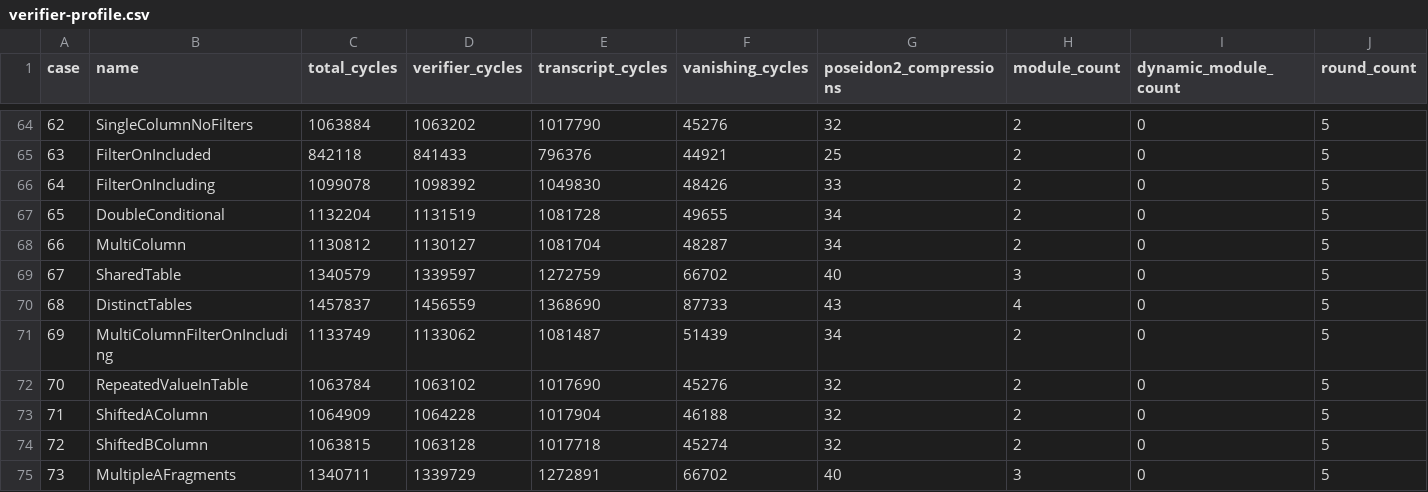
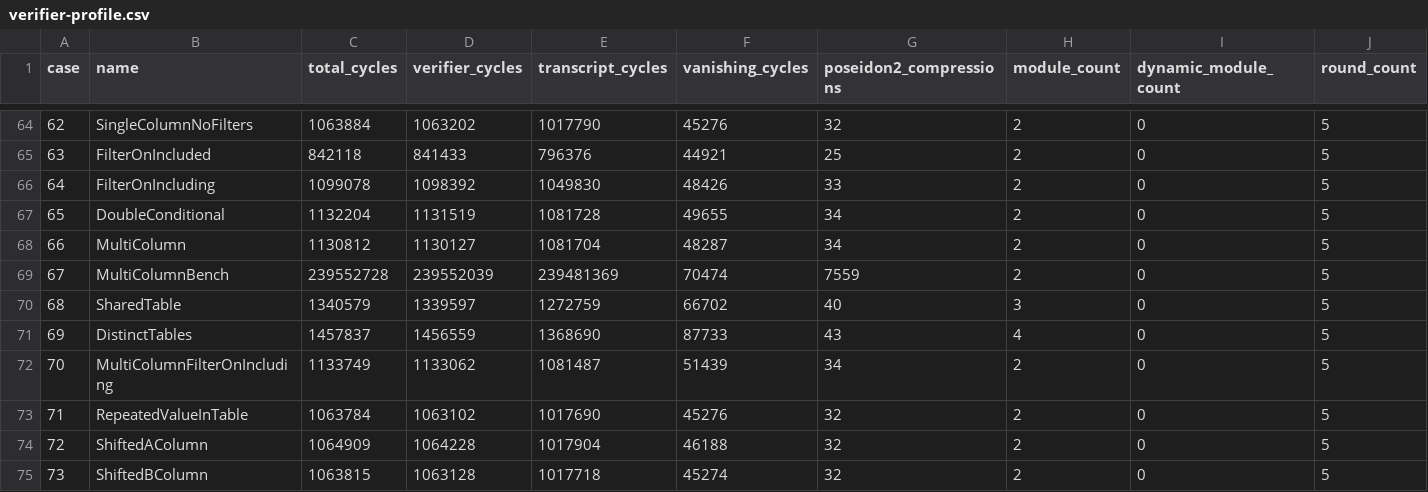
Before and after one commit to LFDT-Lineth/lineth-monorepo, a CSV file: verifier-ray/bench/verifier-profile.csv, drawn as a sheet; only a part is shown, gaps mark what is left out; the shorter side is filled out with more unchanged rows; addresses are those after the commit; rows hold the shown columns only; the diff names each change by its address in the sheet, - before the commit and + after, or states it on an @@ line.

Commit message:
add the heavy lookup bench scenario
Signed-off-by: arijitdutta67 <arijit.dutta67@gmail.com>

```diff
--- a/verifier-ray/bench/verifier-profile.csv
+++ b/verifier-ray/bench/verifier-profile.csv
+row 69: 67 | MultiColumnBench | 239552728 | 239552039 | 239481369 | 70474 | 7559 | 2 | 0 | 5
@@ column A (case) renumbered from row 70 down @@
```
Also changed, not shown: 6 other files.
